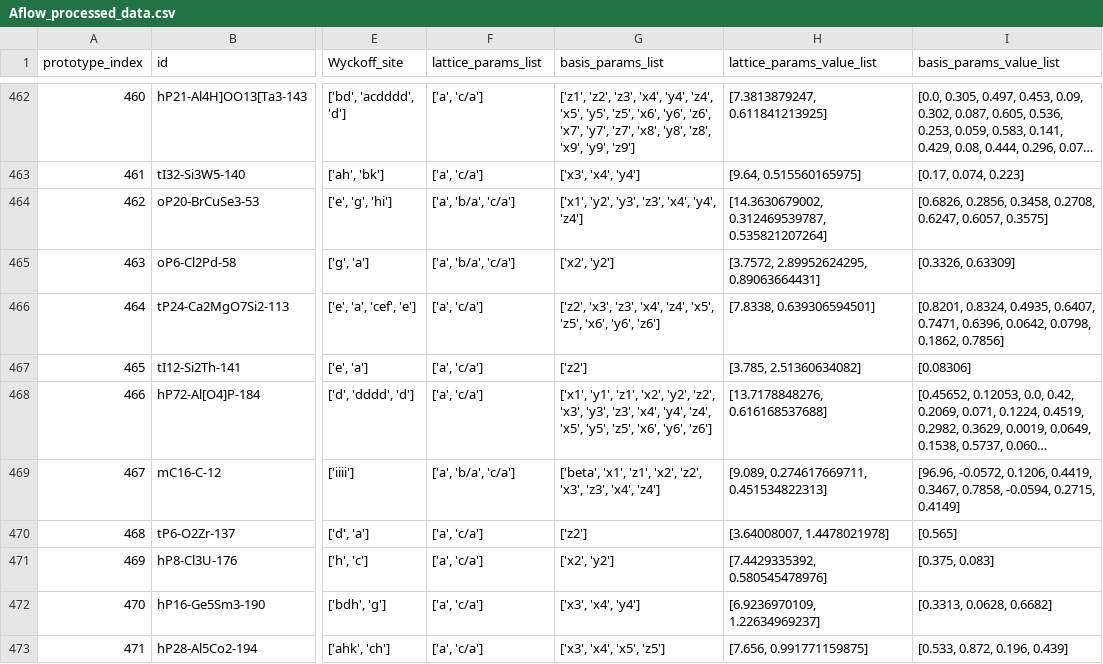
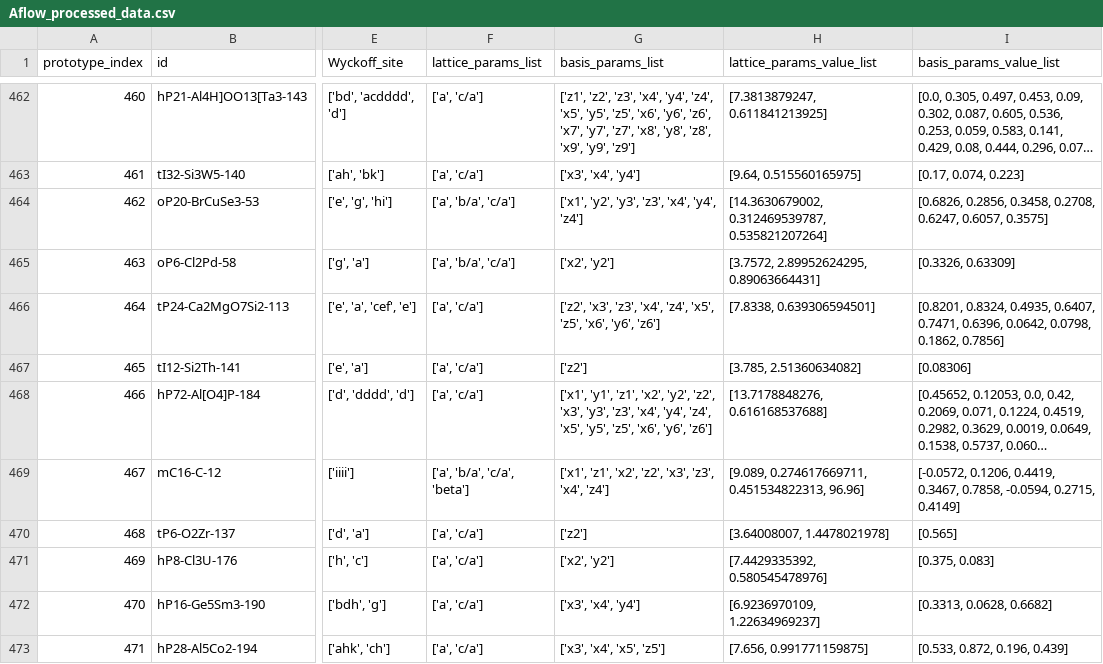
Before and after one commit to glotzerlab/fedorov, a CSV file: fedorov/crystal_data/Aflow_processed_data.csv, drawn as a sheet; only a part is shown, gaps mark what is left out; long unchanged cells end in …; the diff covers the shown part only; the diff names each change by its address in the sheet, - before the commit and + after, or states it on an @@ line.

```diff
--- a/fedorov/crystal_data/Aflow_processed_data.csv
+++ b/fedorov/crystal_data/Aflow_processed_data.csv
-F469 (lattice_params_list): ['a', 'b/a', 'c/a']
+F469 (lattice_params_list): ['a', 'b/a', 'c/a', 'beta']
-G469 (basis_params_list): ['beta', 'x1', 'z1', 'x2',…
+G469 (basis_params_list): ['x1', 'z1', 'x2',…
-H469 (lattice_params_value_list): [9.089, 0.274617669711, 0.451534822313]
+H469 (lattice_params_value_list): [9.089, 0.274617669711, 0.451534822313, 96.96]
-I469 (basis_params_value_list): [96.96, -0.0572, 0.1206, 0.4419,…
+I469 (basis_params_value_list): [-0.0572, 0.1206, 0.4419,…
```
Also changed, not shown: 184 edited cells elsewhere in this file, 5 other files.
